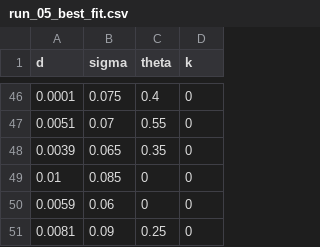
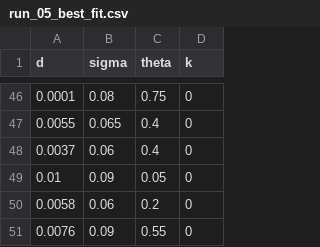
Before and after one commit to aDDM-Toolbox/ADDM.cpp, a CSV file: Da_data/v5_output/run_05_best_fit.csv, drawn as a sheet; only a part is shown, gaps mark what is left out; the diff covers the shown part only.

```diff
--- a/Da_data/v5_output/run_05_best_fit.csv
+++ b/Da_data/v5_output/run_05_best_fit.csv
@@ -46,6 +46,6 @@ d,sigma,theta,k
-0.0001,0.075,0.4,0
-0.0051,0.07,0.55,0
-0.0039,0.065,0.35,0
-0.01,0.085,0,0
-0.0059,0.06,0,0
-0.0081,0.09,0.25,0
+0.0001,0.08,0.75,0
+0.0055,0.065,0.4,0
+0.0037,0.06,0.4,0
+0.01,0.09,0.05,0
+0.0058,0.06,0.2,0
+0.0076,0.09,0.55,0
```
Also changed, not shown: 14 added rows, 14 removed rows and 6 edited cells elsewhere in this file, Da_data/v5_output/run_2_best_fit.csv, 16 other files.
